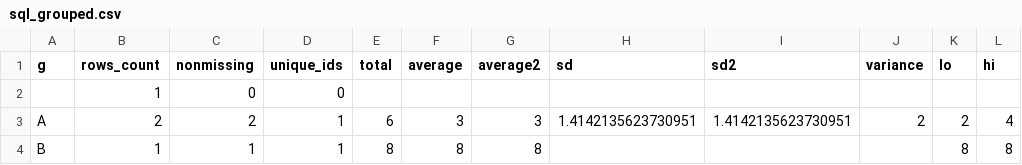
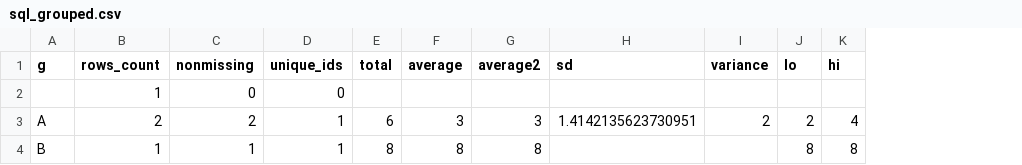
Before and after one commit to brianesimonson/SASita, a CSV file: examples/sql-validation/sql_grouped.csv, drawn as a sheet; the diff names each change by its address in the sheet, - before the commit and + after, or states it on an @@ line.

```diff
--- a/examples/sql-validation/sql_grouped.csv
+++ b/examples/sql-validation/sql_grouped.csv
-column I (sd2), row 3: 1.4142135623730951
```
Also changed, not shown: 36 other files.
